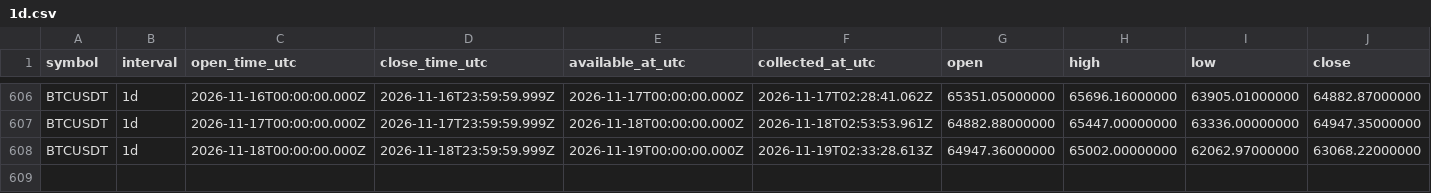
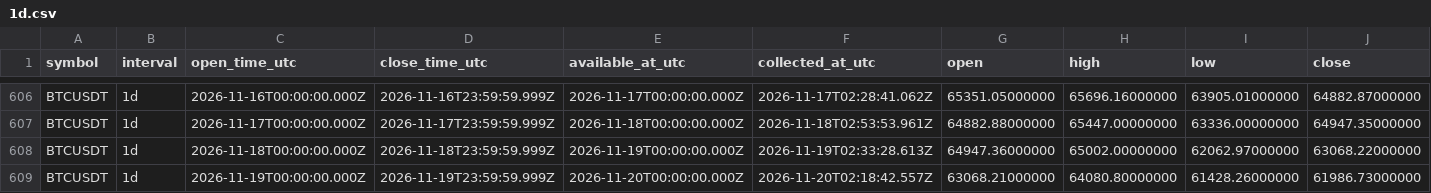
Before and after one commit to Tontsa128/-ai-trading-pro, a CSV file: historical-data/binance/BTCUSDT/1d.csv, drawn as a sheet; only a part is shown, gaps mark what is left out; rows hold the shown columns only; the diff names each change by its address in the sheet, - before the commit and + after, or states it on an @@ line.

```diff
--- a/historical-data/binance/BTCUSDT/1d.csv
+++ b/historical-data/binance/BTCUSDT/1d.csv
+row 609: BTCUSDT | 1d | 2026-11-19T00:00:00.000Z | 2026-11-19T23:59:59.999Z | 2026-11-20T00:00:00.000Z | 2026-11-20T02:18:42.557Z | 63068.21000000 | 64080.80000000 | 61428.26000000 | 61986.73000000
```
Also changed, not shown: historical-data/binance/BNBUSDT/1d.csv, historical-data/binance/BTCUSDT/4h.csv, 18 other files.
